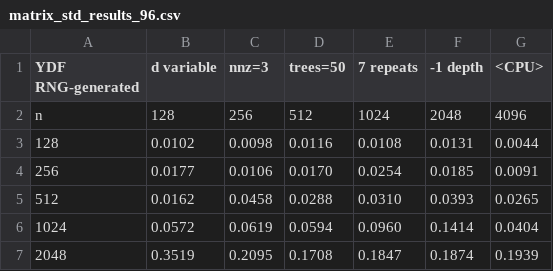
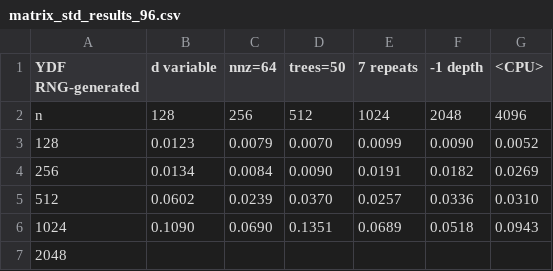
Before and after one commit to neurodata/yggdrasil-decision-forests, a CSV file: ariel_results/m7i.24xlarge-metal/runtime_heatmap/matrix_std_results_96.csv, drawn as a sheet; only a part is shown; the diff covers the shown part only.

```diff
--- a/ariel_results/m7i.24xlarge-metal/runtime_heatmap/matrix_std_results_96.csv
+++ b/ariel_results/m7i.24xlarge-metal/runtime_heatmap/matrix_std_results_96.csv
@@ -1,7 +1,7 @@
-YDF RNG-generated,d variable,nnz=3,trees=50,7 repeats,-1 depth,<CPU>
+YDF RNG-generated,d variable,nnz=64,trees=50,7 repeats,-1 depth,<CPU>
 n,128,256,512,1024,2048,4096
-128,0.0102,0.0098,0.0116,0.0108,0.0131,0.0044
-256,0.0177,0.0106,0.0170,0.0254,0.0185,0.0091
-512,0.0162,0.0458,0.0288,0.0310,0.0393,0.0265
-1024,0.0572,0.0619,0.0594,0.0960,0.1414,0.0404
-2048,0.3519,0.2095,0.1708,0.1847,0.1874,0.1939
+128,0.0123,0.0079,0.0070,0.0099,0.0090,0.0052
+256,0.0134,0.0084,0.0090,0.0191,0.0182,0.0269
+512,0.0602,0.0239,0.0370,0.0257,0.0336,0.0310
+1024,0.1090,0.0690,0.1351,0.0689,0.0518,0.0943
+2048,,,,,,
```
Also changed, not shown: 12 edited cells elsewhere in this file, ariel_results/m7i.24xlarge-metal/runtime_heatmap/matrix_avg_results_96.csv, 2 other files.
